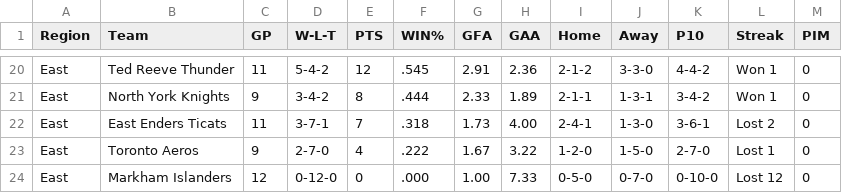
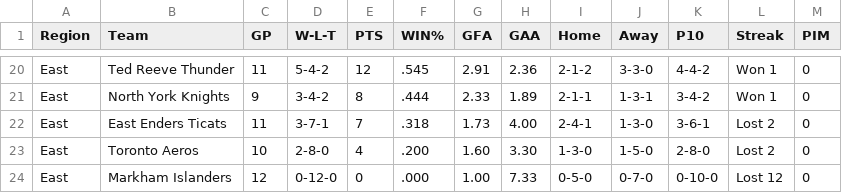
Before and after one commit to mcancilla1971/gthl-hockey-tracker, a CSV file: gthl_u12_aa_standings.csv, drawn as a sheet; only a part is shown, gaps mark what is left out; the diff covers the shown part only.

```diff
--- a/gthl_u12_aa_standings.csv
+++ b/gthl_u12_aa_standings.csv
@@ -22,3 +22,3 @@ East,North York Knights,9,3-4-2,8,.444,2.33,1.89,2-1-1,1-3-1,3-4-2,Won 1,0
 East,East Enders Ticats,11,3-7-1,7,.318,1.73,4.00,2-4-1,1-3-0,3-6-1,Lost 2,0
-East,Toronto Aeros,9,2-7-0,4,.222,1.67,3.22,1-2-0,1-5-0,2-7-0,Lost 1,0
+East,Toronto Aeros,10,2-8-0,4,.200,1.60,3.30,1-3-0,1-5-0,2-8-0,Lost 2,0
 East,Markham Islanders,12,0-12-0,0,.000,1.00,7.33,0-5-0,0-7-0,0-10-0,Lost 12,0
```
Also changed, not shown: 1 added row, 1 removed row and 34 edited cells elsewhere in this file.
